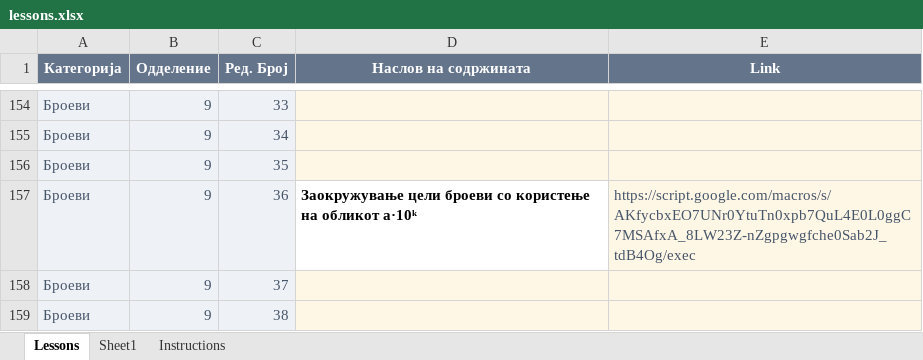
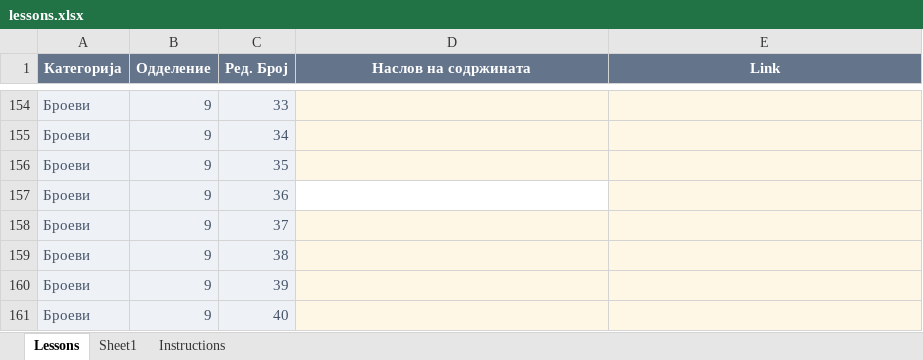
Before and after one commit to IK-cod/Matematika, an Excel workbook: data/lessons.xlsx, sheet Lessons, drawn as a sheet; only a part is shown, gaps mark what is left out; the shorter side is filled out with more unchanged rows; values as stored, in another font and other column widths than the file's, no borders; table styles not drawn; the diff names each change by its address in the sheet, - before the commit and + after, or states it on an @@ line.

Commit message:
Add files via upload

```diff
--- a/data/lessons.xlsx (sheet Lessons)
+++ b/data/lessons.xlsx (sheet Lessons)
-D157 (Наслов на содржината): Заокружување цели броеви со користење на обликот a·10ᵏ
+D157 (Наслов на содржината): (empty)
-E157 (Link): https://script.google.com/macros/s/AKfycbxEO7UNr0YtuTn0xpb7QuL4E0L0ggC7MSAfxA_8LW23Z-nZgpgwgfche0Sab2J_tdB4Og/exec
+E157 (Link): (empty)
```
